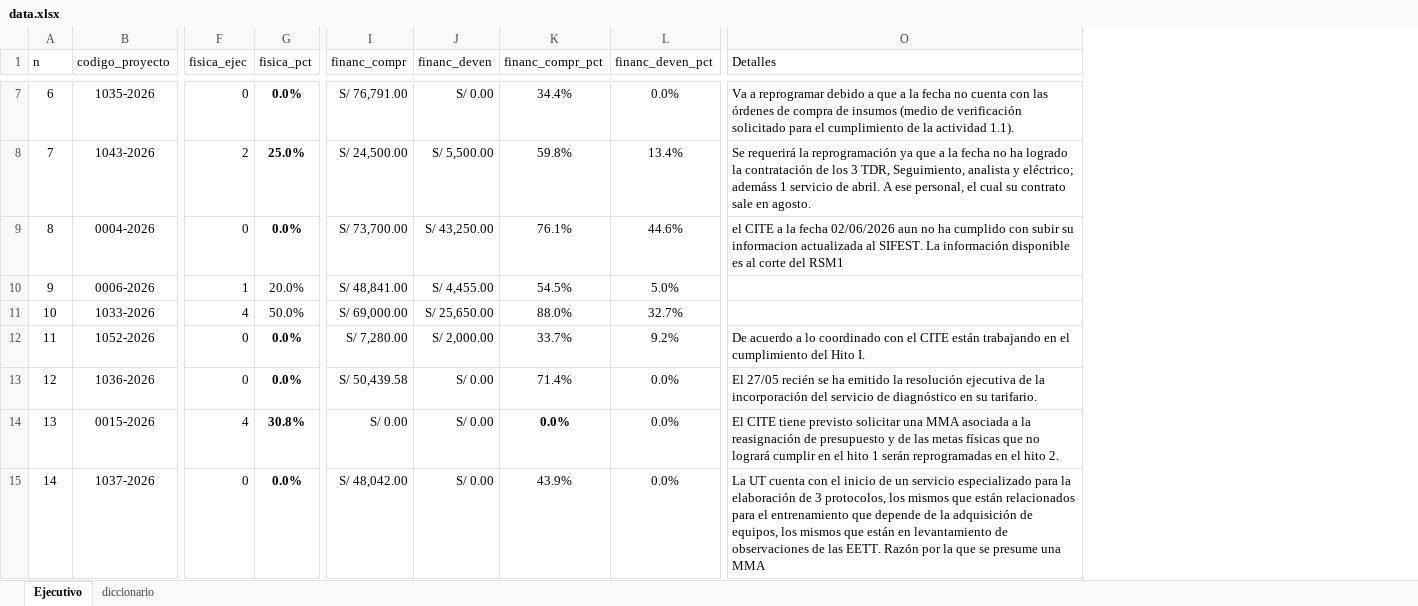
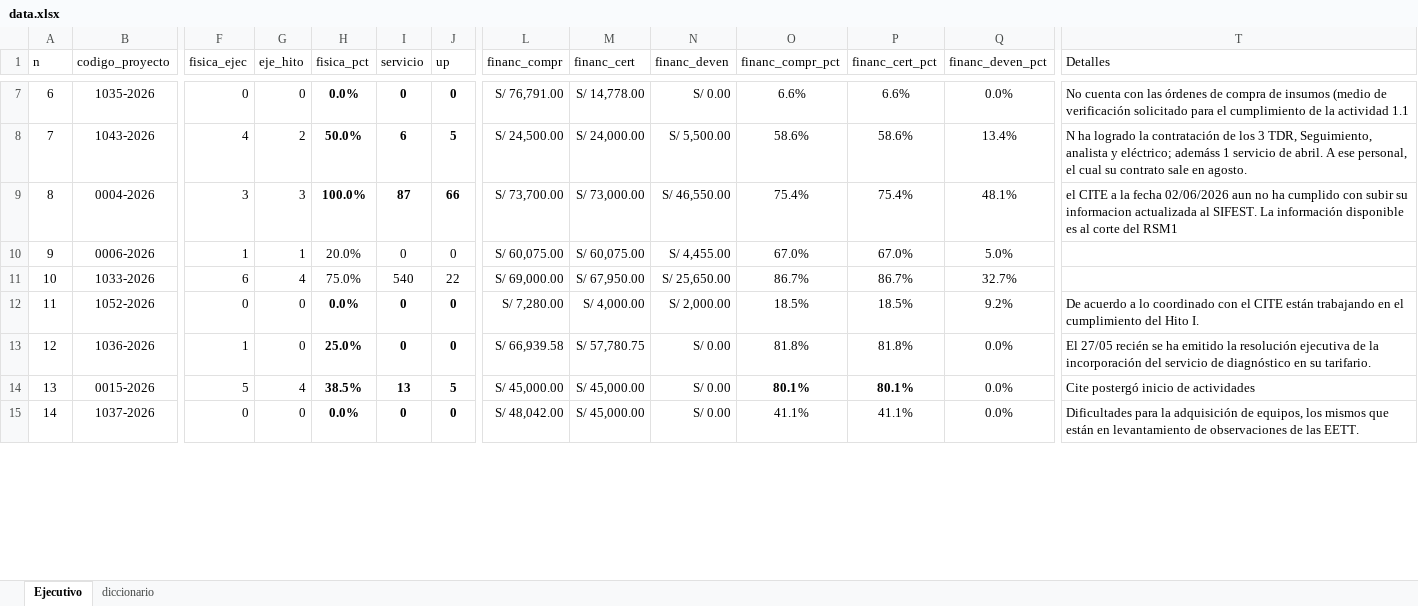
Before and after one commit to santiagozevallosq/seguimiento_cdd_fest, an Excel workbook: data.xlsx, sheet Ejecutivo, drawn as a sheet; only a part is shown, gaps mark what is left out; values as stored, in another font and other column widths than the file's, no borders; conditional formats not drawn; addresses are those after the commit; the diff covers the shown part only; the diff names each change by its address in the sheet, - before the commit and + after, or states it on an @@ line.

```diff
--- a/data.xlsx (sheet Ejecutivo)
+++ b/data.xlsx (sheet Ejecutivo)
+column G (eje_hito), rows 7-15: 0 | 2 | 3 | 1 | 4 | 0 | 0 | 4 | 0
+column I (servicio), rows 7-15: 0 | 6 | 87 | 0 | 540 | 0 | 0 | 13 | 0
+column J (up), rows 7-15: 0 | 5 | 66 | 0 | 22 | 0 | 0 | 5 | 0
+column M (financ_cert), rows 7-15: S/ 14,778.00 | S/ 24,000.00 | S/ 73,000.00 | S/ 60,075.00 | S/ 67,950.00 | S/ 4,000.00 | S/ 57,780.75 | S/ 45,000.00 | S/ 45,000.00
+column P (financ_cert_pct), rows 7-15: 6.6% | 58.6% | 75.4% | 67.0% | 86.7% | 18.5% | 81.8% | 80.1% | 41.1%
-O7 (financ_compr_pct): 34.4%
+O7 (financ_compr_pct): 6.6%
-T7 (Detalles): Va a reprogramar debido a que a la fecha no cuenta con las órdenes de compra de insumos (medio de verificación solicitado para el cumplimiento de la actividad 1.1).
+T7 (Detalles): No cuenta con las órdenes de compra de insumos (medio de verificación solicitado para el cumplimiento de la actividad 1.1
-F8 (fisica_ejec): 2
+F8 (fisica_ejec): 4
-H8 (fisica_pct): 25.0%
+H8 (fisica_pct): 50.0%
-O8 (financ_compr_pct): 59.8%
+O8 (financ_compr_pct): 58.6%
-T8 (Detalles): Se requerirá la reprogramación ya que a la fecha no ha logrado…
+T8 (Detalles): N ha logrado…
-F9 (fisica_ejec): 0
+F9 (fisica_ejec): 3
-H9 (fisica_pct): 0.0%
+H9 (fisica_pct): 100.0%
-N9 (financ_deven): S/ 43,250.00
+N9 (financ_deven): S/ 46,550.00
-O9 (financ_compr_pct): 76.1%
+O9 (financ_compr_pct): 75.4%
-Q9 (financ_deven_pct): 44.6%
+Q9 (financ_deven_pct): 48.1%
-L10 (financ_compr): S/ 48,841.00
+L10 (financ_compr): S/ 60,075.00
-O10 (financ_compr_pct): 54.5%
+O10 (financ_compr_pct): 67.0%
-F11 (fisica_ejec): 4
+F11 (fisica_ejec): 6
-H11 (fisica_pct): 50.0%
+H11 (fisica_pct): 75.0%
-O11 (financ_compr_pct): 88.0%
+O11 (financ_compr_pct): 86.7%
-O12 (financ_compr_pct): 33.7%
+O12 (financ_compr_pct): 18.5%
-F13 (fisica_ejec): 0
+F13 (fisica_ejec): 1
-H13 (fisica_pct): 0.0%
+H13 (fisica_pct): 25.0%
-L13 (financ_compr): S/ 50,439.58
+L13 (financ_compr): S/ 66,939.58
-O13 (financ_compr_pct): 71.4%
+O13 (financ_compr_pct): 81.8%
-F14 (fisica_ejec): 4
+F14 (fisica_ejec): 5
-H14 (fisica_pct): 30.8%
+H14 (fisica_pct): 38.5%
-L14 (financ_compr): S/ 0.00
+L14 (financ_compr): S/ 45,000.00
-O14 (financ_compr_pct): 0.0%
+O14 (financ_compr_pct): 80.1%
-T14 (Detalles): El CITE tiene previsto solicitar una MMA asociada a la reasignación de presupuesto y de las metas físicas que no logrará cumplir en el hito 1 serán reprogramadas en el hito 2.
+T14 (Detalles): Cite postergó inicio de actividades
-O15 (financ_compr_pct): 43.9%
+O15 (financ_compr_pct): 41.1%
-T15 (Detalles): La UT cuenta con el inicio de un servicio especializado para la elaboración de 3 protocolos, los mismos que están relacionados para el entrenamiento que depende de la adquisición de equipos, los mismos que están en levantamiento de observaciones de las EETT. Razón por la que se presume una MMA
+T15 (Detalles): Dificultades para la adquisición de equipos, los mismos que están en levantamiento de observaciones de las EETT.
```
Also changed, not shown: 41 edited cells elsewhere in this sheet, 7 other files.
